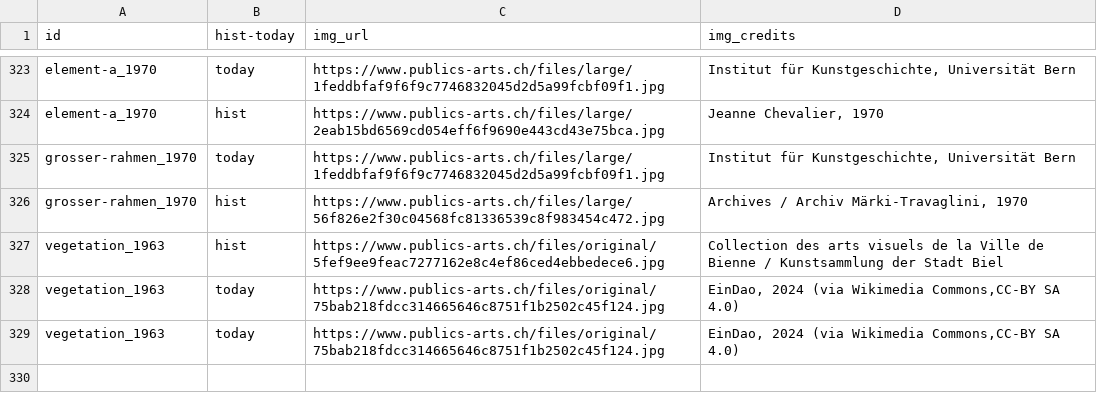
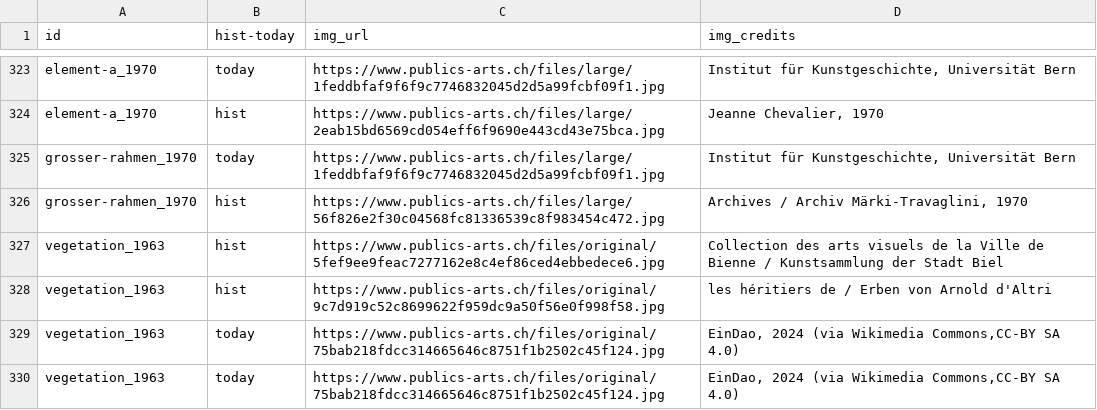
Before and after one commit to DHBern/swiss-sculptures, a CSV file: data-conversion/images.csv, drawn as a sheet; only a part is shown, gaps mark what is left out.

Commit message:
Update images.csv
neue Zeile 328 (historisches Bild von d'Altris 'Vegetation')

```diff
--- a/data-conversion/images.csv
+++ b/data-conversion/images.csv
@@ -327,2 +327,3 @@ grosser-rahmen_1970,hist,https://www.publics-arts.ch/files/large/56f826e2f30c045
 vegetation_1963,hist,https://www.publics-arts.ch/files/original/5fef9ee9feac7277162e8c4ef86ced4ebbedece6.jpg,Collection des arts visuels de la Ville de Bienne / Kunstsammlung der Stadt Biel
+vegetation_1963,hist,https://www.publics-arts.ch/files/original/9c7d919c52c8699622f959dc9a50f56e0f998f58.jpg,les héritiers de / Erben von Arnold d'Altri
 vegetation_1963,today,https://www.publics-arts.ch/files/original/75bab218fdcc314665646c8751f1b2502c45f124.jpg,"EinDao, 2024 (via Wikimedia Commons,CC-BY SA 4.0)"
```
